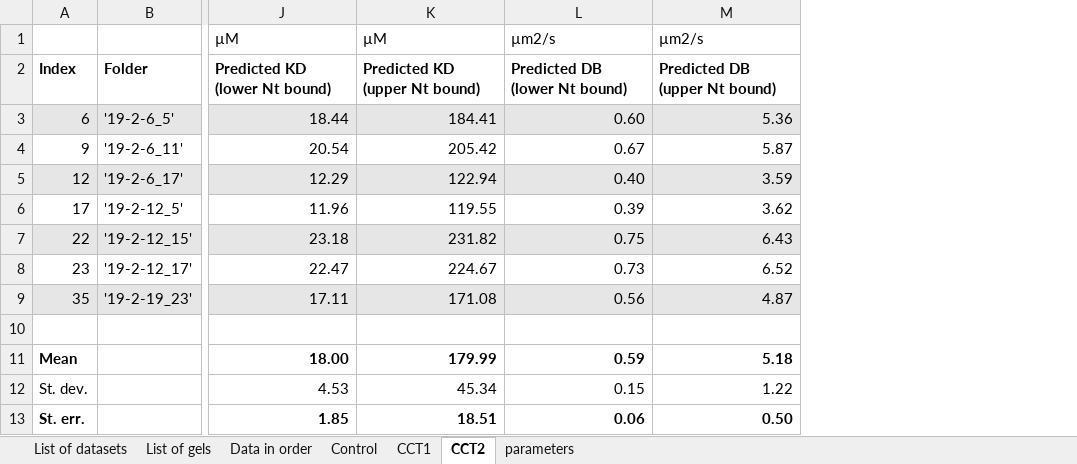
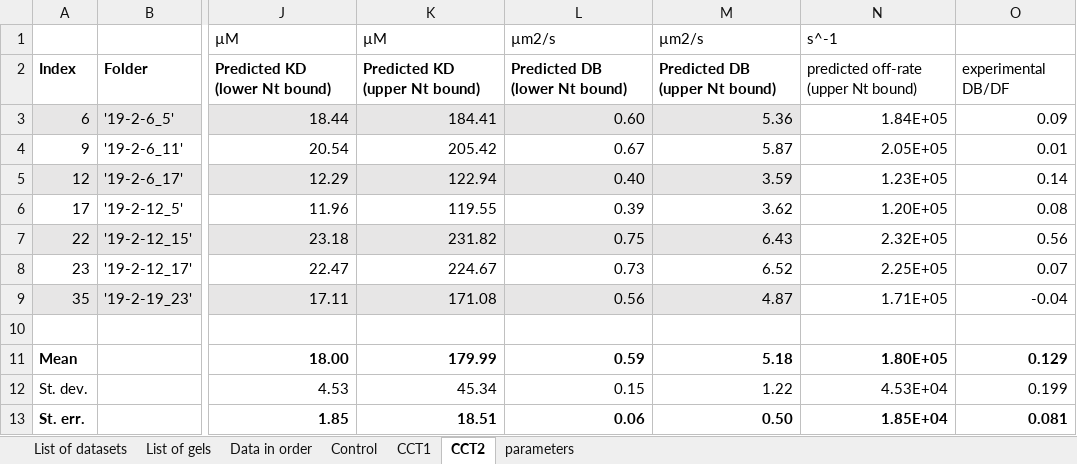
Before and after one commit to LauraMaguire/Thesis-Repository, an Excel workbook: FRAP-results/FRAP-analysis-190605.xlsx, sheet CCT2, drawn as a sheet; only a part is shown, gaps mark what is left out; values as stored, in another font and other column widths than the file's, no borders; the diff names each change by its address in the sheet, - before the commit and + after, or states it on an @@ line.

Commit message:
Added a copy of the FRAP analysis Excel file and updated some plotting scripts.  Added a copy of notes on hydrogels.

```diff
--- a/FRAP-results/FRAP-analysis-190605.xlsx (sheet CCT2)
+++ b/FRAP-results/FRAP-analysis-190605.xlsx (sheet CCT2)
+column N, rows 1-13: s^-1 | predicted off-rate (upper Nt bound) | 1.84E+05 | 2.05E+05 | 1.23E+05 | 1.20E+05 | 2.32E+05 | 2.25E+05 | 1.71E+05 |  | 1.80E+05 | 4.53E+04 | 1.85E+04
+column O, rows 2-13: experimental DB/DF | 0.09 | 0.01 | 0.14 | 0.08 | 0.56 | 0.07 | -0.04 |  | 0.129 | 0.199 | 0.081
```
Also changed, not shown: sheet CCT1, 4 other files.
